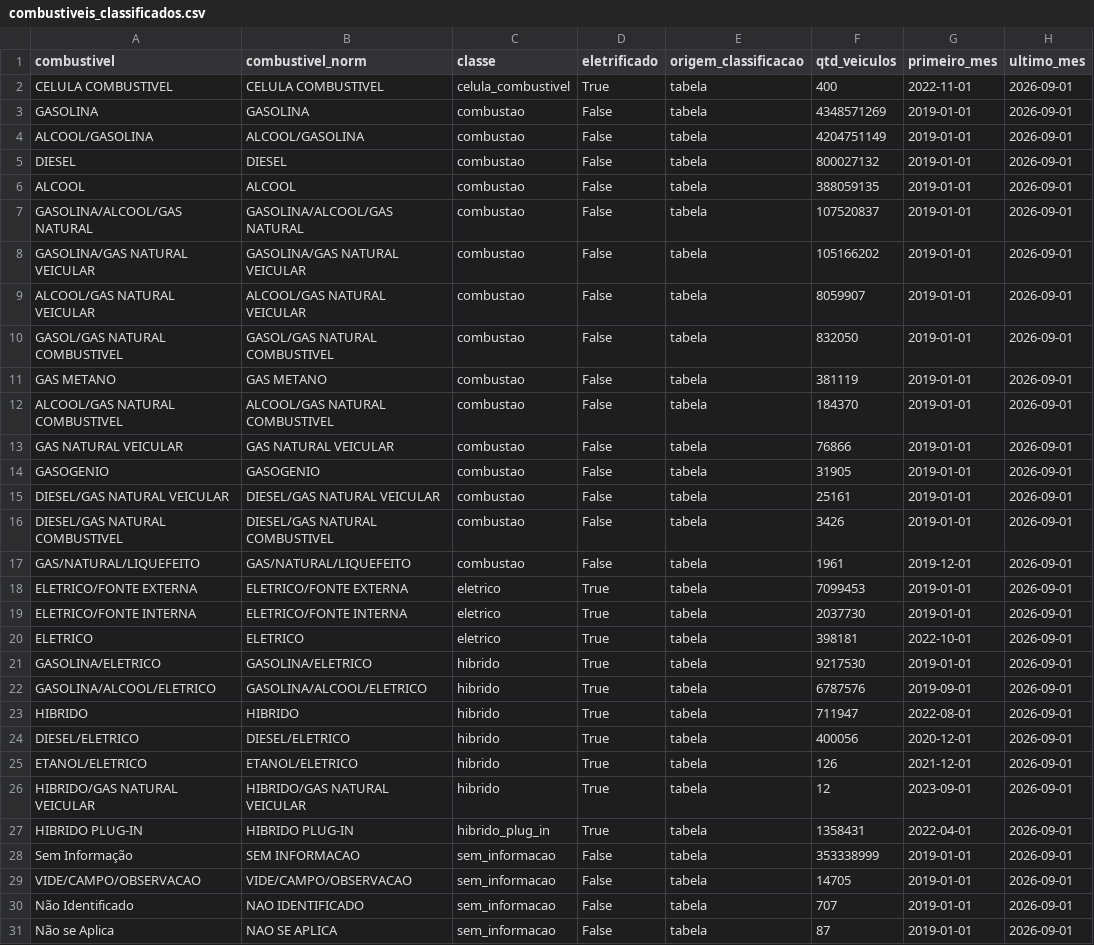
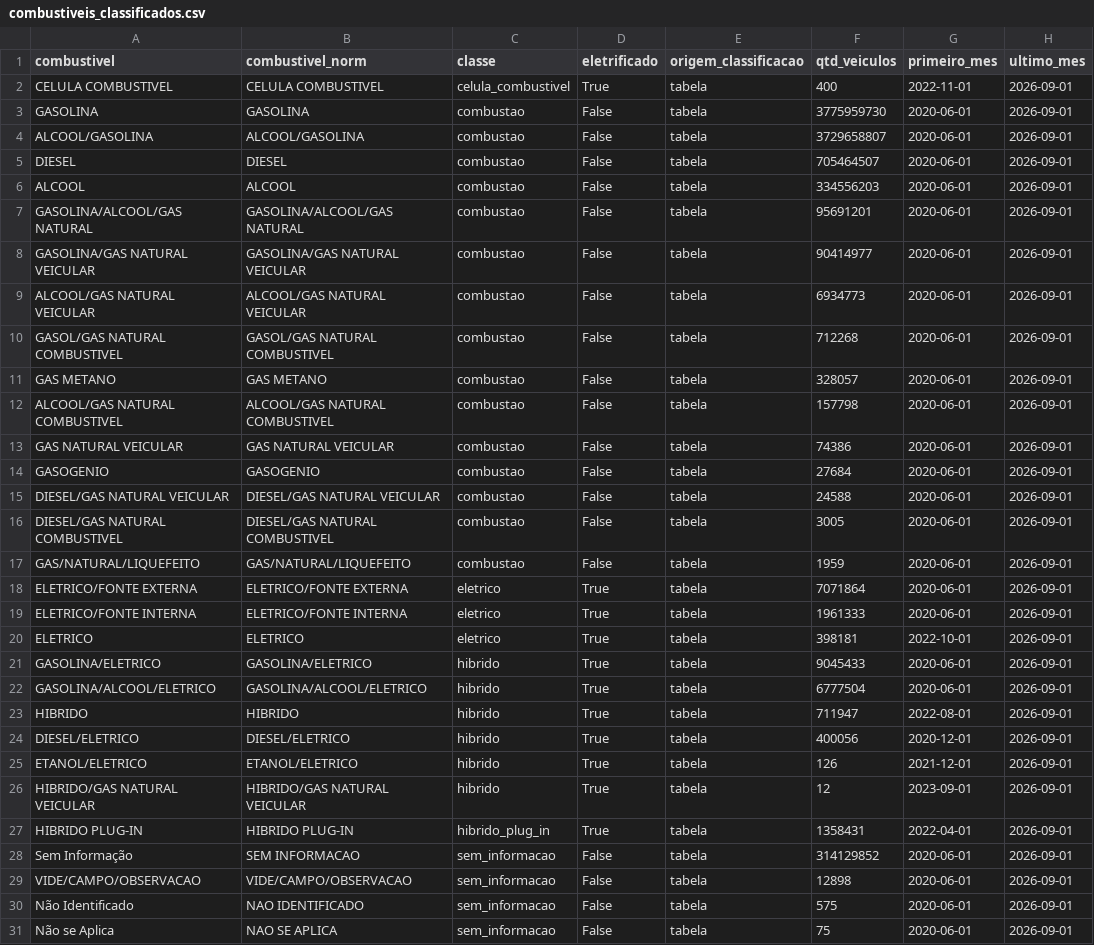
Before and after one commit to BorgesMath/Eletromobilidade, a CSV file: resultados/combustiveis_classificados.csv, drawn as a sheet.

```diff
--- a/resultados/combustiveis_classificados.csv
+++ b/resultados/combustiveis_classificados.csv
@@ -2,22 +2,22 @@
 CELULA COMBUSTIVEL;CELULA COMBUSTIVEL;celula_combustivel;True;tabela;400;2022-11-01;2026-09-01
-GASOLINA;GASOLINA;combustao;False;tabela;4348571269;2019-01-01;2026-09-01
-ALCOOL/GASOLINA;ALCOOL/GASOLINA;combustao;False;tabela;4204751149;2019-01-01;2026-09-01
-DIESEL;DIESEL;combustao;False;tabela;800027132;2019-01-01;2026-09-01
-ALCOOL;ALCOOL;combustao;False;tabela;388059135;2019-01-01;2026-09-01
-GASOLINA/ALCOOL/GAS NATURAL;GASOLINA/ALCOOL/GAS NATURAL;combustao;False;tabela;107520837;2019-01-01;2026-09-01
-GASOLINA/GAS NATURAL VEICULAR;GASOLINA/GAS NATURAL VEICULAR;combustao;False;tabela;105166202;2019-01-01;2026-09-01
-ALCOOL/GAS NATURAL VEICULAR;ALCOOL/GAS NATURAL VEICULAR;combustao;False;tabela;8059907;2019-01-01;2026-09-01
-GASOL/GAS NATURAL COMBUSTIVEL;GASOL/GAS NATURAL COMBUSTIVEL;combustao;False;tabela;832050;2019-01-01;2026-09-01
-GAS METANO;GAS METANO;combustao;False;tabela;381119;2019-01-01;2026-09-01
-ALCOOL/GAS NATURAL COMBUSTIVEL;ALCOOL/GAS NATURAL COMBUSTIVEL;combustao;False;tabela;184370;2019-01-01;2026-09-01
-GAS NATURAL VEICULAR;GAS NATURAL VEICULAR;combustao;False;tabela;76866;2019-01-01;2026-09-01
-GASOGENIO;GASOGENIO;combustao;False;tabela;31905;2019-01-01;2026-09-01
-DIESEL/GAS NATURAL VEICULAR;DIESEL/GAS NATURAL VEICULAR;combustao;False;tabela;25161;2019-01-01;2026-09-01
-DIESEL/GAS NATURAL COMBUSTIVEL;DIESEL/GAS NATURAL COMBUSTIVEL;combustao;False;tabela;3426;2019-01-01;2026-09-01
-GAS/NATURAL/LIQUEFEITO;GAS/NATURAL/LIQUEFEITO;combustao;False;tabela;1961;2019-12-01;2026-09-01
-ELETRICO/FONTE EXTERNA;ELETRICO/FONTE EXTERNA;eletrico;True;tabela;7099453;2019-01-01;2026-09-01
-ELETRICO/FONTE INTERNA;ELETRICO/FONTE INTERNA;eletrico;True;tabela;2037730;2019-01-01;2026-09-01
+GASOLINA;GASOLINA;combustao;False;tabela;3775959730;2020-06-01;2026-09-01
+ALCOOL/GASOLINA;ALCOOL/GASOLINA;combustao;False;tabela;3729658807;2020-06-01;2026-09-01
+DIESEL;DIESEL;combustao;False;tabela;705464507;2020-06-01;2026-09-01
+ALCOOL;ALCOOL;combustao;False;tabela;334556203;2020-06-01;2026-09-01
+GASOLINA/ALCOOL/GAS NATURAL;GASOLINA/ALCOOL/GAS NATURAL;combustao;False;tabela;95691201;2020-06-01;2026-09-01
+GASOLINA/GAS NATURAL VEICULAR;GASOLINA/GAS NATURAL VEICULAR;combustao;False;tabela;90414977;2020-06-01;2026-09-01
+ALCOOL/GAS NATURAL VEICULAR;ALCOOL/GAS NATURAL VEICULAR;combustao;False;tabela;6934773;2020-06-01;2026-09-01
+GASOL/GAS NATURAL COMBUSTIVEL;GASOL/GAS NATURAL COMBUSTIVEL;combustao;False;tabela;712268;2020-06-01;2026-09-01
+GAS METANO;GAS METANO;combustao;False;tabela;328057;2020-06-01;2026-09-01
+ALCOOL/GAS NATURAL COMBUSTIVEL;ALCOOL/GAS NATURAL COMBUSTIVEL;combustao;False;tabela;157798;2020-06-01;2026-09-01
+GAS NATURAL VEICULAR;GAS NATURAL VEICULAR;combustao;False;tabela;74386;2020-06-01;2026-09-01
+GASOGENIO;GASOGENIO;combustao;False;tabela;27684;2020-06-01;2026-09-01
+DIESEL/GAS NATURAL VEICULAR;DIESEL/GAS NATURAL VEICULAR;combustao;False;tabela;24588;2020-06-01;2026-09-01
+DIESEL/GAS NATURAL COMBUSTIVEL;DIESEL/GAS NATURAL COMBUSTIVEL;combustao;False;tabela;3005;2020-06-01;2026-09-01
+GAS/NATURAL/LIQUEFEITO;GAS/NATURAL/LIQUEFEITO;combustao;False;tabela;1959;2020-06-01;2026-09-01
+ELETRICO/FONTE EXTERNA;ELETRICO/FONTE EXTERNA;eletrico;True;tabela;7071864;2020-06-01;2026-09-01
+ELETRICO/FONTE INTERNA;ELETRICO/FONTE INTERNA;eletrico;True;tabela;1961333;2020-06-01;2026-09-01
 ELETRICO;ELETRICO;eletrico;True;tabela;398181;2022-10-01;2026-09-01
-GASOLINA/ELETRICO;GASOLINA/ELETRICO;hibrido;True;tabela;9217530;2019-01-01;2026-09-01
-GASOLINA/ALCOOL/ELETRICO;GASOLINA/ALCOOL/ELETRICO;hibrido;True;tabela;6787576;2019-09-01;2026-09-01
+GASOLINA/ELETRICO;GASOLINA/ELETRICO;hibrido;True;tabela;9045433;2020-06-01;2026-09-01
+GASOLINA/ALCOOL/ELETRICO;GASOLINA/ALCOOL/ELETRICO;hibrido;True;tabela;6777504;2020-06-01;2026-09-01
 HIBRIDO;HIBRIDO;hibrido;True;tabela;711947;2022-08-01;2026-09-01
@@ -27,5 +27,5 @@ HIBRIDO/GAS NATURAL VEICULAR;HIBRIDO/GAS NATURAL VEICULAR;hibrido;True;tabela;12
 HIBRIDO PLUG-IN;HIBRIDO PLUG-IN;hibrido_plug_in;True;tabela;1358431;2022-04-01;2026-09-01
-Sem Informação;SEM INFORMACAO;sem_informacao;False;tabela;353338999;2019-01-01;2026-09-01
-VIDE/CAMPO/OBSERVACAO;VIDE/CAMPO/OBSERVACAO;sem_informacao;False;tabela;14705;2019-01-01;2026-09-01
-Não Identificado;NAO IDENTIFICADO;sem_informacao;False;tabela;707;2019-01-01;2026-09-01
-Não se Aplica;NAO SE APLICA;sem_informacao;False;tabela;87;2019-01-01;2026-09-01
+Sem Informação;SEM INFORMACAO;sem_informacao;False;tabela;314129852;2020-06-01;2026-09-01
+VIDE/CAMPO/OBSERVACAO;VIDE/CAMPO/OBSERVACAO;sem_informacao;False;tabela;12898;2020-06-01;2026-09-01
+Não Identificado;NAO IDENTIFICADO;sem_informacao;False;tabela;575;2020-06-01;2026-09-01
+Não se Aplica;NAO SE APLICA;sem_informacao;False;tabela;75;2020-06-01;2026-09-01
```
Also changed, not shown: 16 other files.
